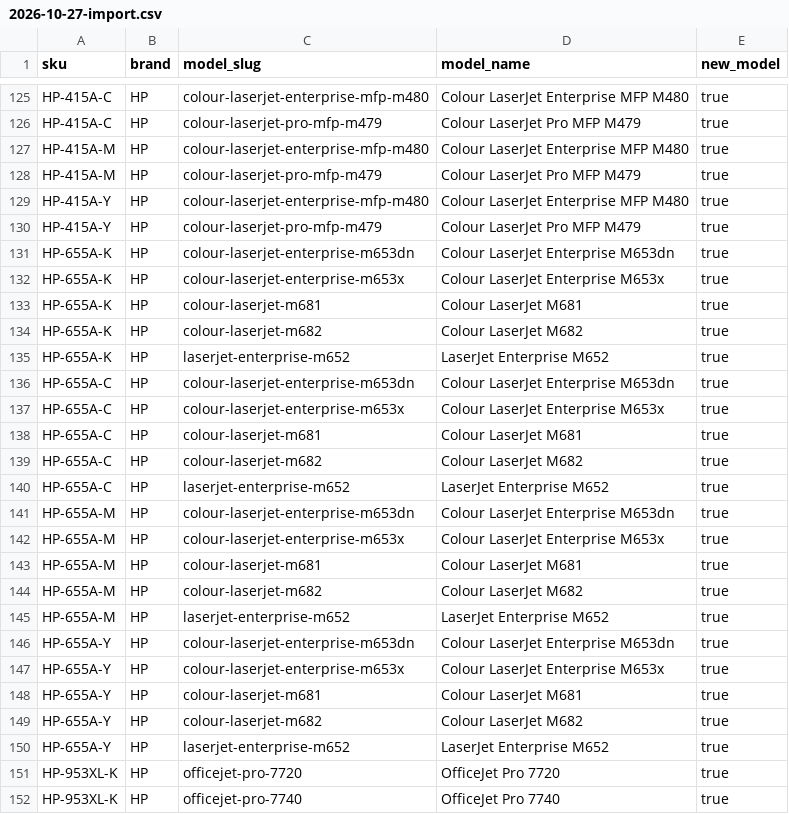
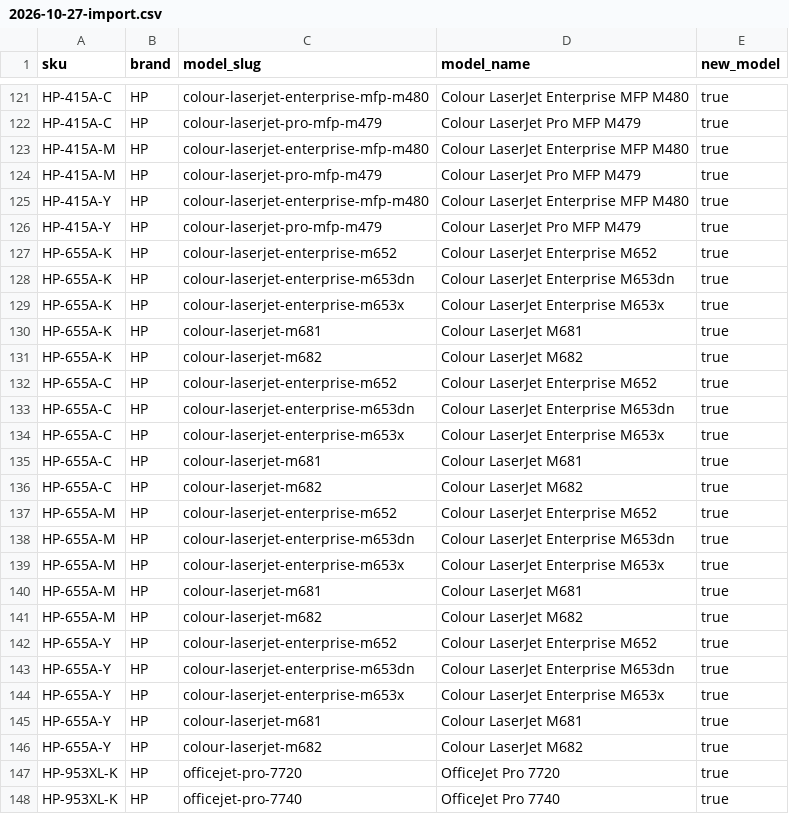
Before and after one commit to TriNext-Innovations/tse-rework, a CSV file: migration/raw/printerland/2026-10-27-import.csv, drawn as a sheet; only a part is shown, gaps mark what is left out; the diff covers the shown part only.

```diff
--- a/migration/raw/printerland/2026-10-27-import.csv
+++ b/migration/raw/printerland/2026-10-27-import.csv
@@ -130,2 +126,3 @@ HP-415A-Y,HP,colour-laserjet-enterprise-mfp-m480,Colour LaserJet Enterprise MFP
 HP-415A-Y,HP,colour-laserjet-pro-mfp-m479,Colour LaserJet Pro MFP M479,true
+HP-655A-K,HP,colour-laserjet-enterprise-m652,Colour LaserJet Enterprise M652,true
 HP-655A-K,HP,colour-laserjet-enterprise-m653dn,Colour LaserJet Enterprise M653dn,true
@@ -134,3 +131,3 @@ HP-655A-K,HP,colour-laserjet-m681,Colour LaserJet M681,true
 HP-655A-K,HP,colour-laserjet-m682,Colour LaserJet M682,true
-HP-655A-K,HP,laserjet-enterprise-m652,LaserJet Enterprise M652,true
+HP-655A-C,HP,colour-laserjet-enterprise-m652,Colour LaserJet Enterprise M652,true
 HP-655A-C,HP,colour-laserjet-enterprise-m653dn,Colour LaserJet Enterprise M653dn,true
@@ -139,3 +136,3 @@ HP-655A-C,HP,colour-laserjet-m681,Colour LaserJet M681,true
 HP-655A-C,HP,colour-laserjet-m682,Colour LaserJet M682,true
-HP-655A-C,HP,laserjet-enterprise-m652,LaserJet Enterprise M652,true
+HP-655A-M,HP,colour-laserjet-enterprise-m652,Colour LaserJet Enterprise M652,true
 HP-655A-M,HP,colour-laserjet-enterprise-m653dn,Colour LaserJet Enterprise M653dn,true
@@ -144,3 +141,3 @@ HP-655A-M,HP,colour-laserjet-m681,Colour LaserJet M681,true
 HP-655A-M,HP,colour-laserjet-m682,Colour LaserJet M682,true
-HP-655A-M,HP,laserjet-enterprise-m652,LaserJet Enterprise M652,true
+HP-655A-Y,HP,colour-laserjet-enterprise-m652,Colour LaserJet Enterprise M652,true
 HP-655A-Y,HP,colour-laserjet-enterprise-m653dn,Colour LaserJet Enterprise M653dn,true
@@ -149,3 +146,2 @@ HP-655A-Y,HP,colour-laserjet-m681,Colour LaserJet M681,true
 HP-655A-Y,HP,colour-laserjet-m682,Colour LaserJet M682,true
-HP-655A-Y,HP,laserjet-enterprise-m652,LaserJet Enterprise M652,true
 HP-953XL-K,HP,officejet-pro-7720,OfficeJet Pro 7720,true
```
Also changed, not shown: 6 removed rows elsewhere in this file, 1 other file.
